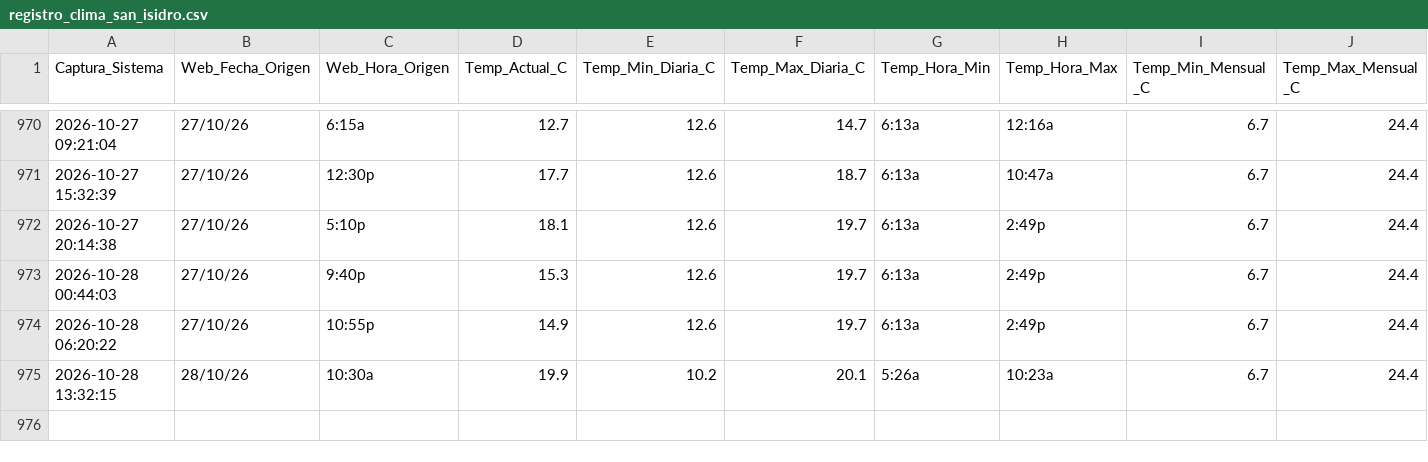
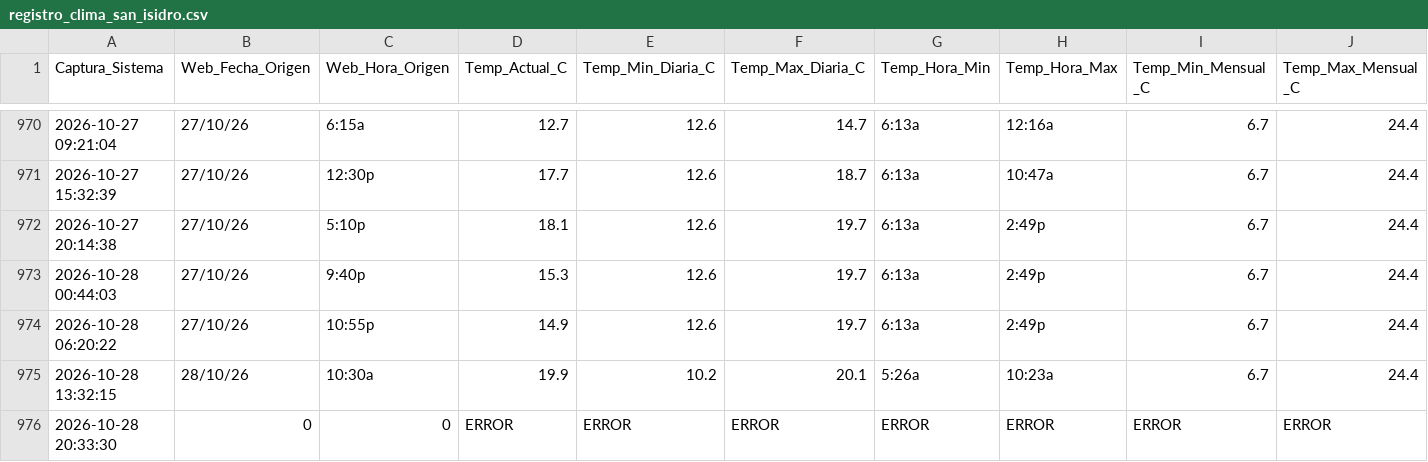
Before and after one commit to wenchis-code/clima-san-isidro, a CSV file: registro_clima_san_isidro.csv, drawn as a sheet; only a part is shown, gaps mark what is left out; rows hold the shown columns only; the diff names each change by its address in the sheet, - before the commit and + after, or states it on an @@ line.

Commit message:
Captura exitosa Wed Oct 28 20:34:45 UTC 2026

```diff
--- a/registro_clima_san_isidro.csv
+++ b/registro_clima_san_isidro.csv
+row 976: 2026-10-28 20:33:30 | 0 | 0 | ERROR | ERROR | ERROR | ERROR | ERROR | ERROR | ERROR
```
